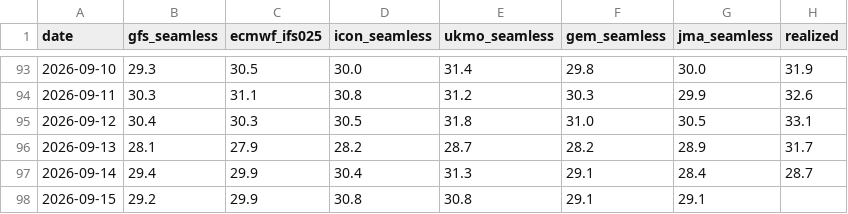
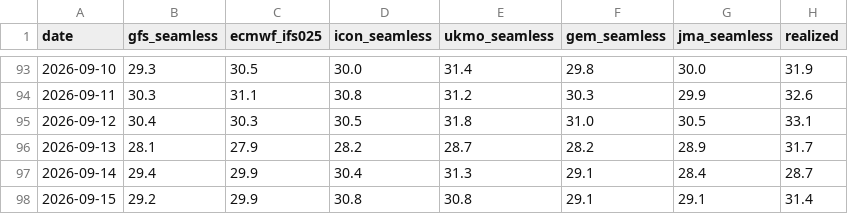
Before and after one commit to josephci/hk-weather-dashboard, a CSV file: forecast_log.csv, drawn as a sheet; only a part is shown, gaps mark what is left out.

```diff
--- a/forecast_log.csv
+++ b/forecast_log.csv
@@ -97,2 +97,2 @@ date,gfs_seamless,ecmwf_ifs025,icon_seamless,ukmo_seamless,gem_seamless,jma_seam
 2026-09-14,29.4,29.9,30.4,31.3,29.1,28.4,28.7
-2026-09-15,29.2,29.9,30.8,30.8,29.1,29.1,
+2026-09-15,29.2,29.9,30.8,30.8,29.1,29.1,31.4
```
Also changed, not shown: calibration_log.csv, forecast_log_london.csv, 3 other files.
